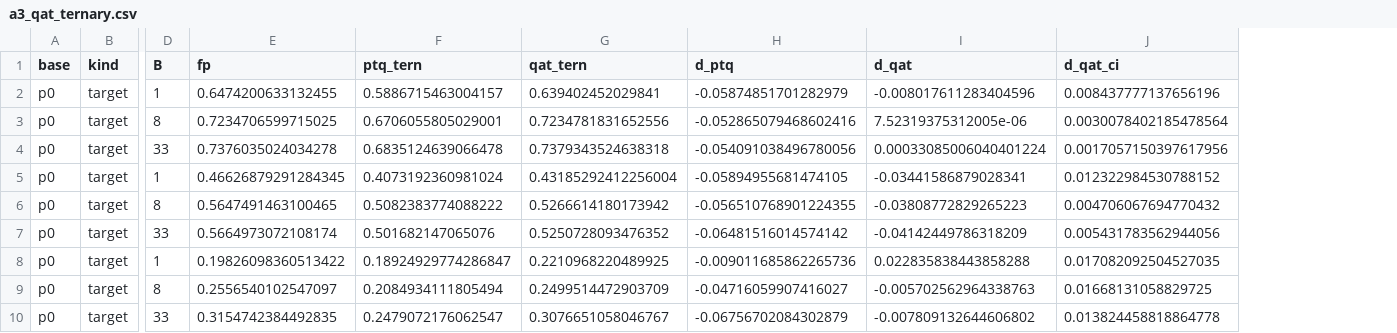
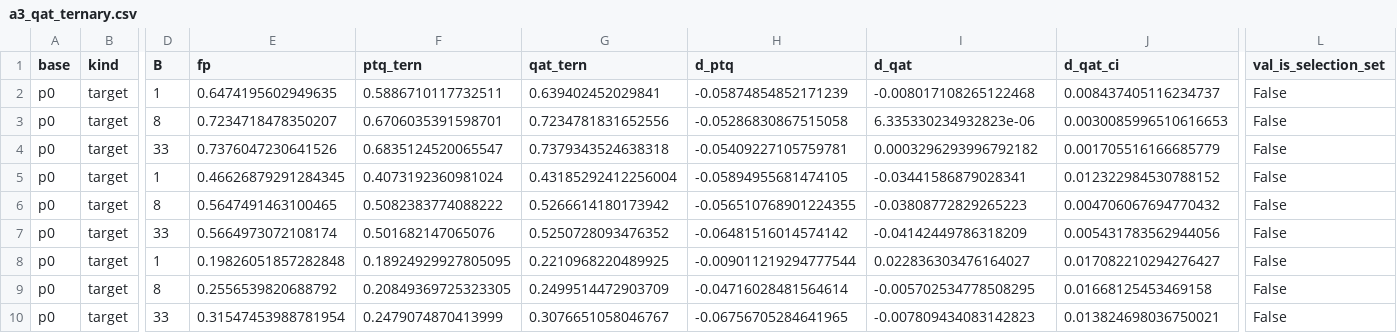
Before and after one commit to HsinyuanZhang/DAC2027_SSM, a CSV file: results/analysis/population_calib_p2_20261015/a3_qat_ternary.csv, drawn as a sheet; only a part is shown, gaps mark what is left out; the diff covers the shown part only; the diff names each change by its address in the sheet, - before the commit and + after, or states it on an @@ line.

```diff
--- a/results/analysis/population_calib_p2_20261015/a3_qat_ternary.csv
+++ b/results/analysis/population_calib_p2_20261015/a3_qat_ternary.csv
+column L (val_is_selection_set), rows 2-10: all False
-E2 (fp): 0.6474200633132455
+E2 (fp): 0.6474195602949635
-F2 (ptq_tern): 0.5886715463004157
+F2 (ptq_tern): 0.5886710117732511
-H2 (d_ptq): -0.05874851701282979
+H2 (d_ptq): -0.05874854852171239
-I2 (d_qat): -0.008017611283404596
+I2 (d_qat): -0.008017108265122468
-J2 (d_qat_ci): 0.008437777137656196
+J2 (d_qat_ci): 0.008437405116234737
-E3 (fp): 0.7234706599715025
+E3 (fp): 0.7234718478350207
-F3 (ptq_tern): 0.6706055805029001
+F3 (ptq_tern): 0.6706035391598701
-H3 (d_ptq): -0.052865079468602416
+H3 (d_ptq): -0.05286830867515058
-I3 (d_qat): 7.52319375312005e-06
+I3 (d_qat): 6.335330234932823e-06
-J3 (d_qat_ci): 0.0030078402185478564
+J3 (d_qat_ci): 0.0030085996510616653
-E4 (fp): 0.7376035024034278
+E4 (fp): 0.7376047230641526
-F4 (ptq_tern): 0.6835124639066478
+F4 (ptq_tern): 0.6835124520065547
-H4 (d_ptq): -0.054091038496780056
+H4 (d_ptq): -0.05409227105759781
-I4 (d_qat): 0.00033085006040401224
+I4 (d_qat): 0.0003296293996792182
-J4 (d_qat_ci): 0.0017057150397617956
+J4 (d_qat_ci): 0.001705516166685779
-E8 (fp): 0.19826098360513422
+E8 (fp): 0.19826051857282848
-F8 (ptq_tern): 0.18924929774286847
+F8 (ptq_tern): 0.18924929927805095
-H8 (d_ptq): -0.009011685862265736
+H8 (d_ptq): -0.009011219294777544
-I8 (d_qat): 0.022835838443858288
+I8 (d_qat): 0.022836303476164027
-J8 (d_qat_ci): 0.017082092504527035
+J8 (d_qat_ci): 0.017082210294276427
-E9 (fp): 0.2556540102547097
+E9 (fp): 0.2556539820688792
-F9 (ptq_tern): 0.2084934111805494
+F9 (ptq_tern): 0.20849369725323305
-H9 (d_ptq): -0.04716059907416027
+H9 (d_ptq): -0.04716028481564614
-I9 (d_qat): -0.005702562964338763
+I9 (d_qat): -0.005702534778508295
-J9 (d_qat_ci): 0.01668131058829725
+J9 (d_qat_ci): 0.01668125453469158
-E10 (fp): 0.3154742384492835
+E10 (fp): 0.31547453988781954
-F10 (ptq_tern): 0.2479072176062547
+F10 (ptq_tern): 0.2479074870413999
-H10 (d_ptq): -0.06756702084302879
+H10 (d_ptq): -0.06756705284641965
-I10 (d_qat): -0.007809132644606802
+I10 (d_qat): -0.007809434083142823
-J10 (d_qat_ci): 0.013824458818864778
+J10 (d_qat_ci): 0.013824698036750021
```
Also changed, not shown: 90 edited cells elsewhere in this file, results/analysis/population_calib_p2_20261015/a3_qat_ternary_pooled.csv, 32 other files.
